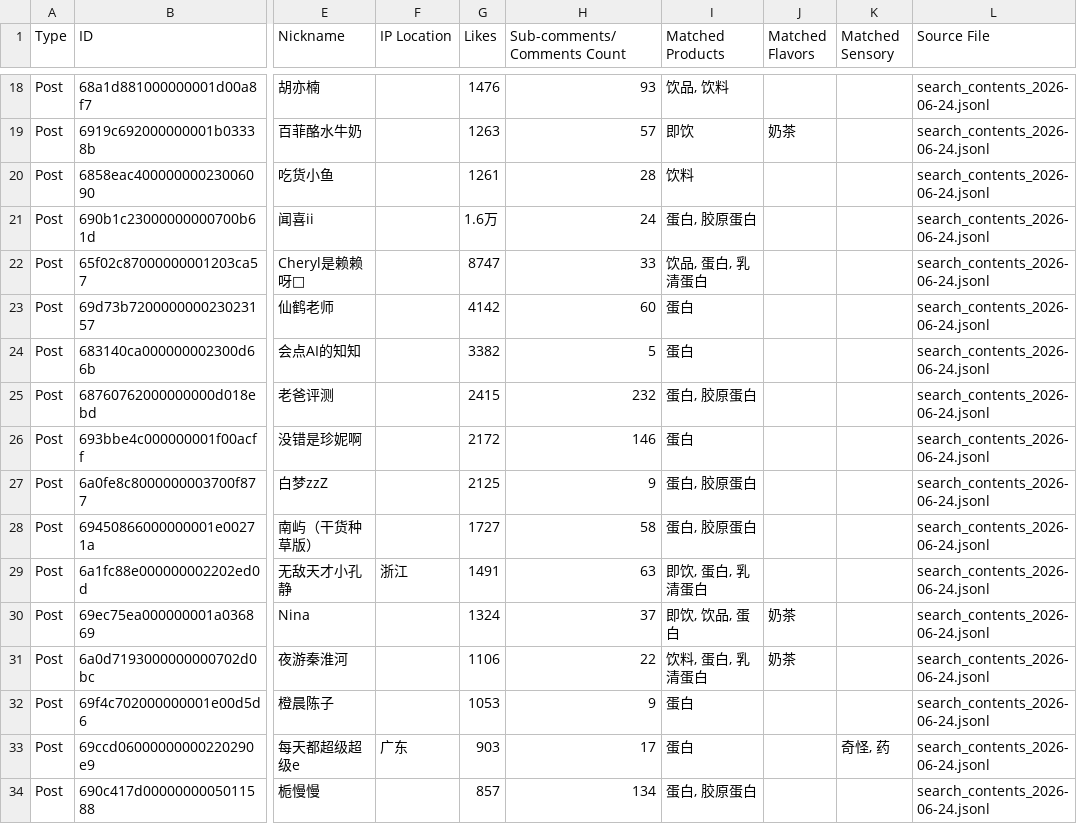
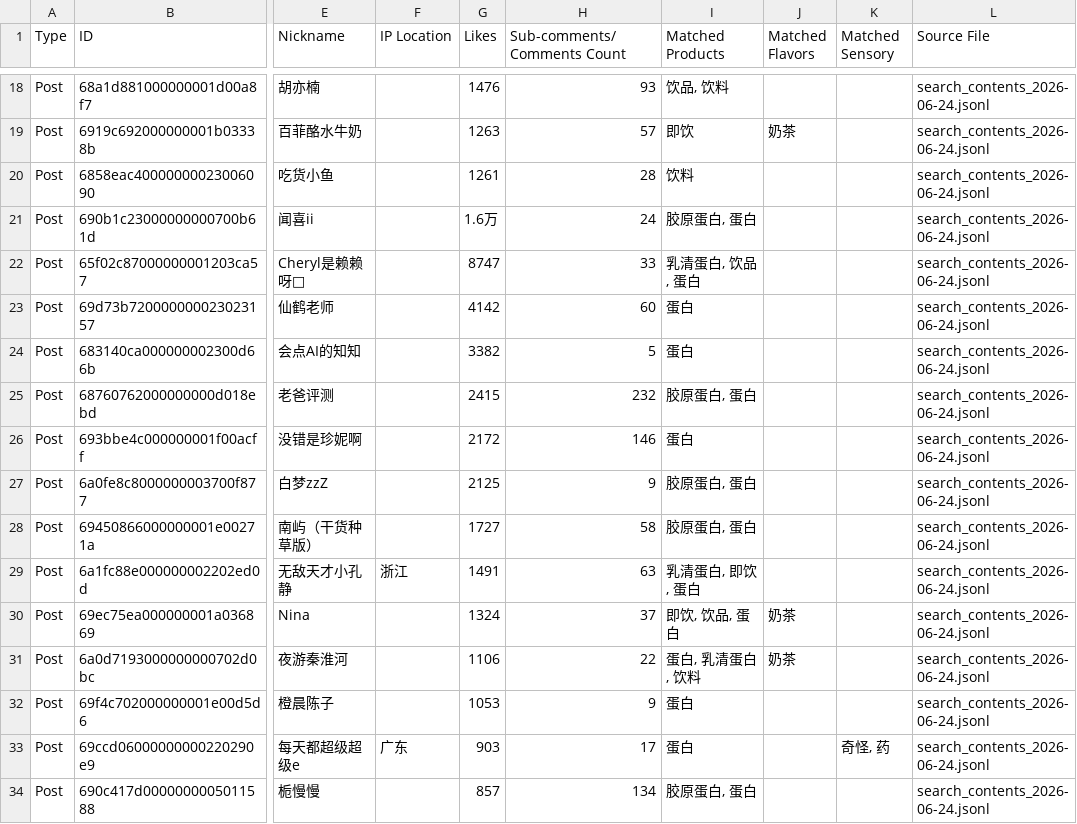
Before and after one commit to Narscode/mobai-flavorgraph, a CSV file: mediacrawler/insight/xhs_mobai_insights.csv (was xhs_mobai_insights.csv), drawn as a sheet; only a part is shown, gaps mark what is left out; the diff covers the shown part only; the diff names each change by its address in the sheet, - before the commit and + after, or states it on an @@ line.

```diff
--- a/xhs_mobai_insights.csv
+++ b/mediacrawler/insight/xhs_mobai_insights.csv
-I21 (Matched Products): 蛋白, 胶原蛋白
+I21 (Matched Products): 胶原蛋白, 蛋白
-I22 (Matched Products): 饮品, 蛋白, 乳清蛋白
+I22 (Matched Products): 乳清蛋白, 饮品, 蛋白
-I25 (Matched Products): 蛋白, 胶原蛋白
+I25 (Matched Products): 胶原蛋白, 蛋白
-I27:I28 (Matched Products): 蛋白, 胶原蛋白
+I27:I28 (Matched Products): 胶原蛋白, 蛋白
-I29 (Matched Products): 即饮, 蛋白, 乳清蛋白
+I29 (Matched Products): 乳清蛋白, 即饮, 蛋白
-I31 (Matched Products): 饮料, 蛋白, 乳清蛋白
+I31 (Matched Products): 蛋白, 乳清蛋白, 饮料
-I34 (Matched Products): 蛋白, 胶原蛋白
+I34 (Matched Products): 胶原蛋白, 蛋白
```
Also changed, not shown: 69 edited cells elsewhere in this file, 2 other files.
